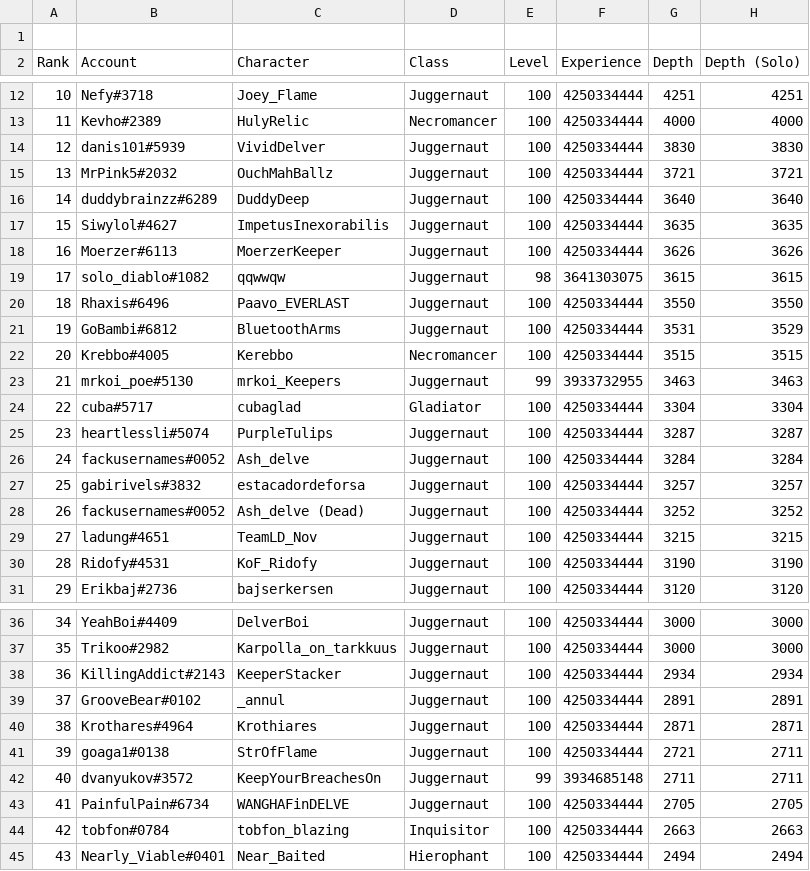
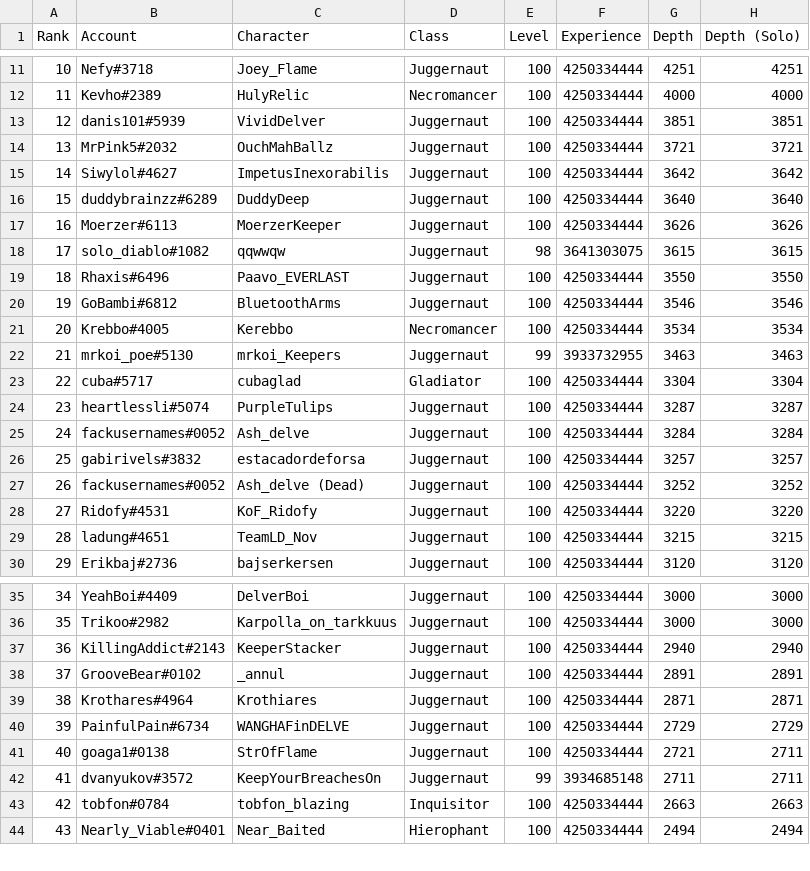
Before and after one commit to danis101/poe-ladder, a TSV file: data/keepers-delve.tsv, drawn as a sheet; only a part is shown, gaps mark what is left out; removed rows and columns are numbered as before the commit, all else as after; the diff covers the shown part only; the diff names each change by its address in the sheet, - before the commit and + after, or states it on an @@ line.

Commit message:
Update keepers-delve.tsv

```diff
--- a/data/keepers-delve.tsv
+++ b/data/keepers-delve.tsv
-row 1: (empty)
-G13 (Depth): 3830
+G13 (Depth): 3851
-H13 (Depth (Solo)): 3830
+H13 (Depth (Solo)): 3851
+row 15: 14 | Siwylol#4627 | ImpetusInexorabilis | Juggernaut | 100 | 4250334444 | 3642 | 3642
@@ column A (Rank) renumbered between rows 16 and 78 @@
-row 17: 15 | Siwylol#4627 | ImpetusInexorabilis | Juggernaut | 100 | 4250334444 | 3635 | 3635
-G20 (Depth): 3531
+G20 (Depth): 3546
-H20 (Depth (Solo)): 3529
+H20 (Depth (Solo)): 3546
-G21 (Depth): 3515
+G21 (Depth): 3534
-H21 (Depth (Solo)): 3515
+H21 (Depth (Solo)): 3534
+row 28: 27 | Ridofy#4531 | KoF_Ridofy | Juggernaut | 100 | 4250334444 | 3220 | 3220
-row 30: 28 | Ridofy#4531 | KoF_Ridofy | Juggernaut | 100 | 4250334444 | 3190 | 3190
-G37 (Depth): 2934
+G37 (Depth): 2940
-H37 (Depth (Solo)): 2934
+H37 (Depth (Solo)): 2940
+row 40: 39 | PainfulPain#6734 | WANGHAFinDELVE | Juggernaut | 100 | 4250334444 | 2729 | 2729
-row 43: 41 | PainfulPain#6734 | WANGHAFinDELVE | Juggernaut | 100 | 4250334444 | 2705 | 2705
```
Also changed, not shown: 1 added row, 1 removed row and 6 edited cells elsewhere in this file.
